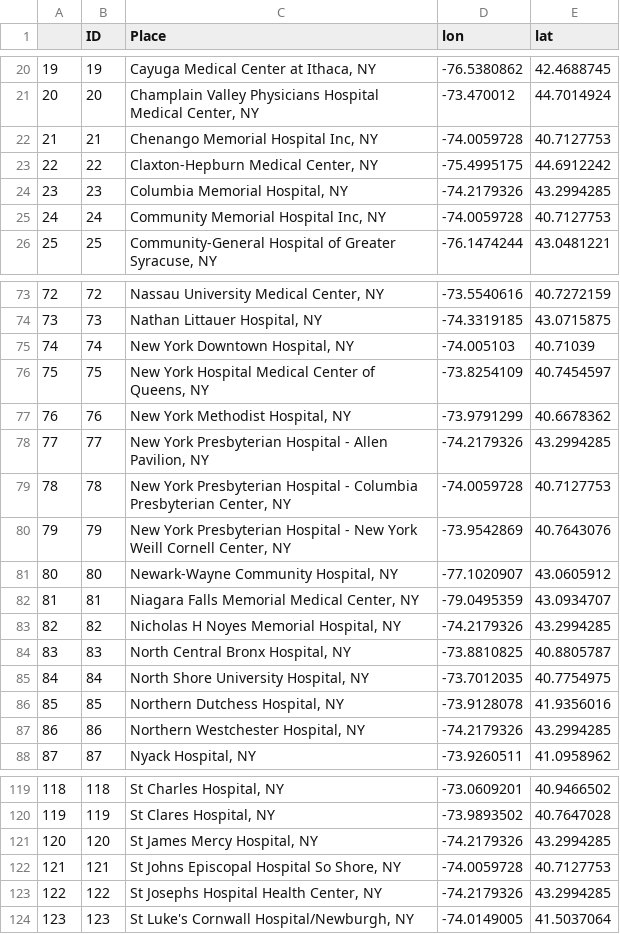
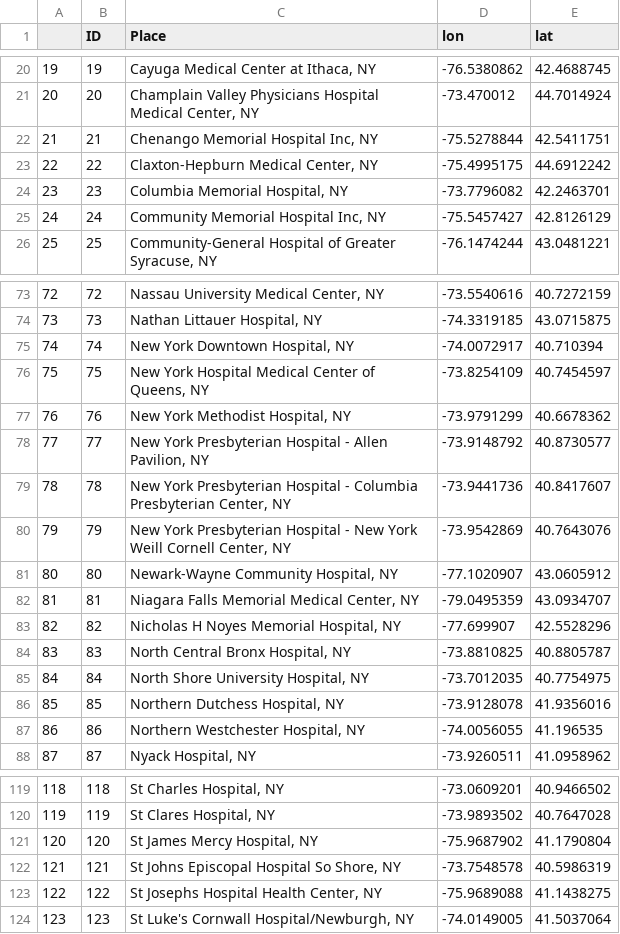
Before and after one commit to maddoxormiston/DataViz_FinalProject, a CSV file: data/hospitalsgeocode.csv, drawn as a sheet; only a part is shown, gaps mark what is left out; the diff covers the shown part only.

```diff
--- a/data/hospitalsgeocode.csv
+++ b/data/hospitalsgeocode.csv
@@ -21,6 +21,6 @@
 "20",20,"Champlain Valley Physicians Hospital Medical Center, NY",-73.470012,44.7014924
-"21",21,"Chenango Memorial Hospital Inc, NY",-74.0059728,40.7127753
+"21",21,"Chenango Memorial Hospital Inc, NY",-75.5278844,42.5411751
 "22",22,"Claxton-Hepburn Medical Center, NY",-75.4995175,44.6912242
-"23",23,"Columbia Memorial Hospital, NY",-74.2179326,43.2994285
-"24",24,"Community Memorial Hospital Inc, NY",-74.0059728,40.7127753
+"23",23,"Columbia Memorial Hospital, NY",-73.7796082,42.2463701
+"24",24,"Community Memorial Hospital Inc, NY",-75.5457427,42.8126129
 "25",25,"Community-General Hospital of Greater Syracuse, NY",-76.1474244,43.0481221
@@ -74,7 +74,7 @@
 "73",73,"Nathan Littauer Hospital, NY",-74.3319185,43.0715875
-"74",74,"New York Downtown Hospital, NY",-74.005103,40.71039
+"74",74,"New York Downtown Hospital, NY",-74.0072917,40.710394
 "75",75,"New York Hospital Medical Center   of Queens, NY",-73.8254109,40.7454597
 "76",76,"New York Methodist Hospital, NY",-73.9791299,40.6678362
-"77",77,"New York Presbyterian Hospital - Allen Pavilion, NY",-74.2179326,43.2994285
-"78",78,"New York Presbyterian Hospital - Columbia Presbyterian Center, NY",-74.0059728,40.7127753
+"77",77,"New York Presbyterian Hospital - Allen Pavilion, NY",-73.9148792,40.8730577
+"78",78,"New York Presbyterian Hospital - Columbia Presbyterian Center, NY",-73.9441736,40.8417607
 "79",79,"New York Presbyterian Hospital - New York Weill Cornell Center, NY",-73.9542869,40.7643076
@@ -82,3 +82,3 @@
 "81",81,"Niagara Falls Memorial Medical Center, NY",-79.0495359,43.0934707
-"82",82,"Nicholas H Noyes Memorial Hospital, NY",-74.2179326,43.2994285
+"82",82,"Nicholas H Noyes Memorial Hospital, NY",-77.699907,42.5528296
 "83",83,"North Central Bronx Hospital, NY",-73.8810825,40.8805787
@@ -86,3 +86,3 @@
 "85",85,"Northern Dutchess Hospital, NY",-73.9128078,41.9356016
-"86",86,"Northern Westchester Hospital, NY",-74.2179326,43.2994285
+"86",86,"Northern Westchester Hospital, NY",-74.0056055,41.196535
 "87",87,"Nyack Hospital, NY",-73.9260511,41.0958962
@@ -120,5 +120,5 @@
 "119",119,"St Clares Hospital, NY",-73.9893502,40.7647028
-"120",120,"St James Mercy Hospital, NY",-74.2179326,43.2994285
-"121",121,"St Johns Episcopal Hospital So Shore, NY",-74.0059728,40.7127753
-"122",122,"St Josephs Hospital Health Center, NY",-74.2179326,43.2994285
+"120",120,"St James Mercy Hospital, NY",-75.9687902,41.1790804
+"121",121,"St Johns Episcopal Hospital So Shore, NY",-73.7548578,40.5986319
+"122",122,"St Josephs Hospital Health Center, NY",-75.9689088,41.1438275
 "123",123,"St Luke's Cornwall Hospital/Newburgh, NY",-74.0149005,41.5037064
```
Also changed, not shown: 12 edited cells elsewhere in this file, 7 other files.
